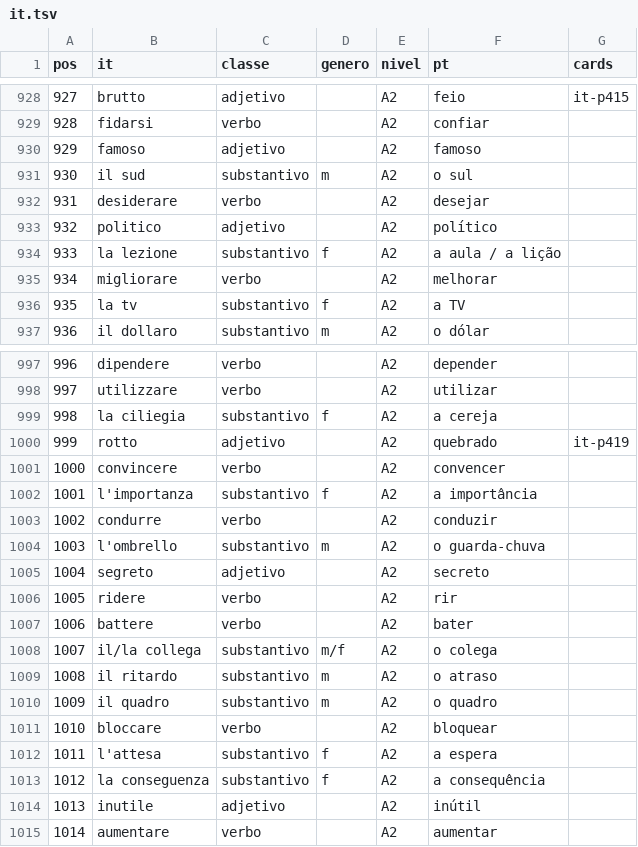
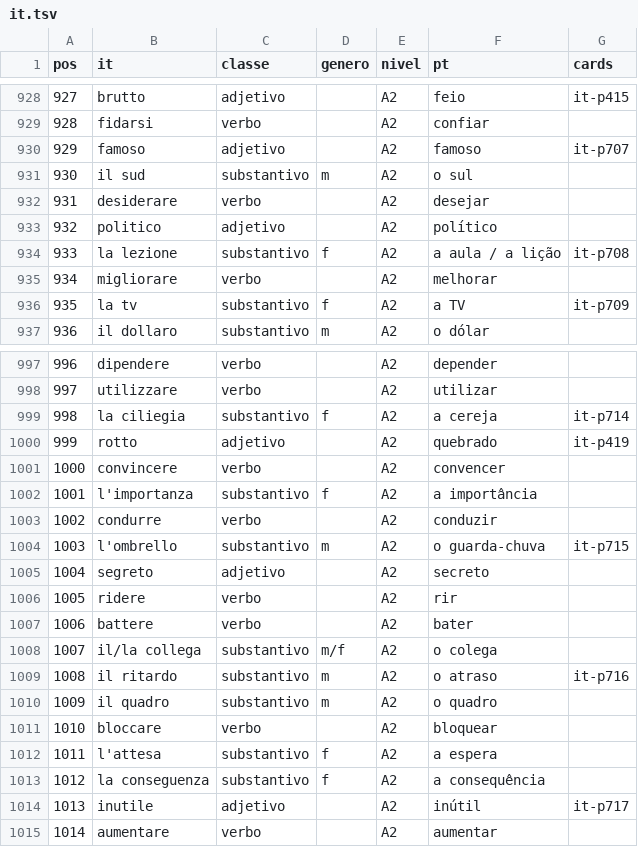
Before and after one commit to organizacoes-taioe/taioe-cards, a TSV file: fonte/frequencia/it.tsv, drawn as a sheet; only a part is shown, gaps mark what is left out; the diff covers the shown part only.

```diff
--- a/fonte/frequencia/it.tsv
+++ b/fonte/frequencia/it.tsv
@@ -929,3 +929,3 @@ pos	it	classe	genero	nivel	pt	cards
 928	fidarsi	verbo		A2	confiar	
-929	famoso	adjetivo		A2	famoso	
+929	famoso	adjetivo		A2	famoso	it-p707
 930	il sud	substantivo	m	A2	o sul	
@@ -933,5 +933,5 @@ pos	it	classe	genero	nivel	pt	cards
 932	politico	adjetivo		A2	político	
-933	la lezione	substantivo	f	A2	a aula / a lição	
+933	la lezione	substantivo	f	A2	a aula / a lição	it-p708
 934	migliorare	verbo		A2	melhorar	
-935	la tv	substantivo	f	A2	a TV	
+935	la tv	substantivo	f	A2	a TV	it-p709
 936	il dollaro	substantivo	m	A2	o dólar	
@@ -998,3 +998,3 @@ pos	it	classe	genero	nivel	pt	cards
 997	utilizzare	verbo		A2	utilizar	
-998	la ciliegia	substantivo	f	A2	a cereja	
+998	la ciliegia	substantivo	f	A2	a cereja	it-p714
 999	rotto	adjetivo		A2	quebrado	it-p419
@@ -1003,3 +1003,3 @@ pos	it	classe	genero	nivel	pt	cards
 1002	condurre	verbo		A2	conduzir	
-1003	l'ombrello	substantivo	m	A2	o guarda-chuva	
+1003	l'ombrello	substantivo	m	A2	o guarda-chuva	it-p715
 1004	segreto	adjetivo		A2	secreto	
@@ -1008,3 +1008,3 @@ pos	it	classe	genero	nivel	pt	cards
 1007	il/la collega	substantivo	m/f	A2	o colega	
-1008	il ritardo	substantivo	m	A2	o atraso	
+1008	il ritardo	substantivo	m	A2	o atraso	it-p716
 1009	il quadro	substantivo	m	A2	o quadro	
@@ -1013,3 +1013,3 @@ pos	it	classe	genero	nivel	pt	cards
 1012	la conseguenza	substantivo	f	A2	a consequência	
-1013	inutile	adjetivo		A2	inútil	
+1013	inutile	adjetivo		A2	inútil	it-p717
 1014	aumentare	verbo		A2	aumentar	
```
Also changed, not shown: 85 edited cells elsewhere in this file, 17 other files.
